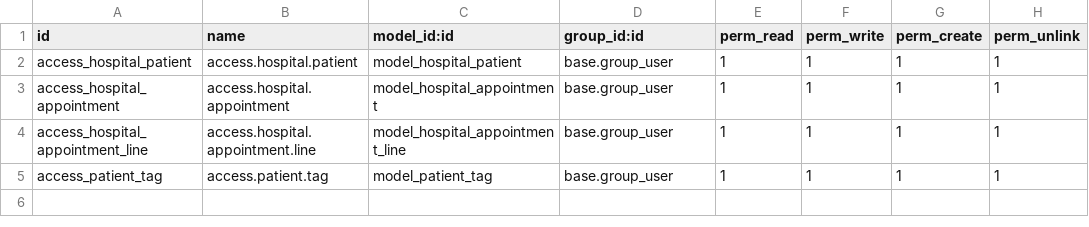
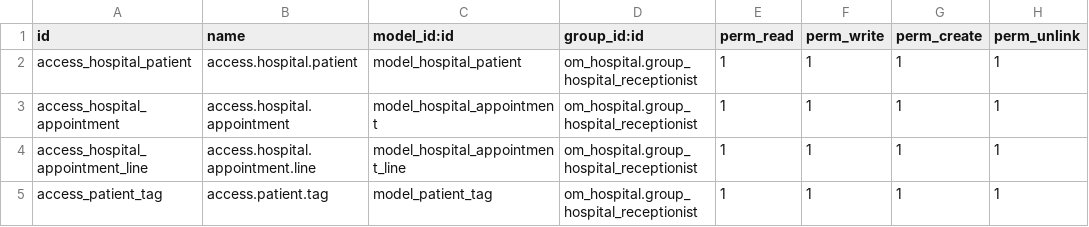
Before and after one commit to sohan964/odoo_custom_basic, a CSV file: om_hospital/security/ir.model.access.csv, drawn as a sheet.

```diff
--- a/om_hospital/security/ir.model.access.csv
+++ b/om_hospital/security/ir.model.access.csv
@@ -1,5 +1,5 @@
 id,name,model_id:id,group_id:id,perm_read,perm_write,perm_create,perm_unlink
-access_hospital_patient,access.hospital.patient,model_hospital_patient,base.group_user,1,1,1,1
-access_hospital_appointment,access.hospital.appointment,model_hospital_appointment,base.group_user,1,1,1,1
-access_hospital_appointment_line,access.hospital.appointment.line,model_hospital_appointment_line,base.group_user,1,1,1,1
-access_patient_tag,access.patient.tag,model_patient_tag,base.group_user,1,1,1,1
+access_hospital_patient,access.hospital.patient,model_hospital_patient,om_hospital.group_hospital_receptionist,1,1,1,1
+access_hospital_appointment,access.hospital.appointment,model_hospital_appointment,om_hospital.group_hospital_receptionist,1,1,1,1
+access_hospital_appointment_line,access.hospital.appointment.line,model_hospital_appointment_line,om_hospital.group_hospital_receptionist,1,1,1,1
+access_patient_tag,access.patient.tag,model_patient_tag,om_hospital.group_hospital_receptionist,1,1,1,1
```
Also changed, not shown: 6 other files.
